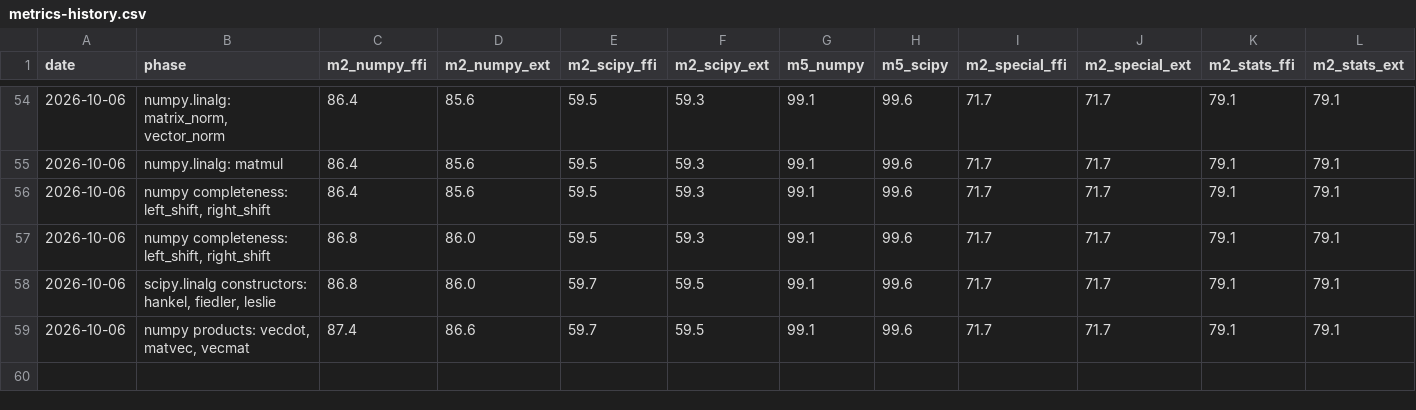
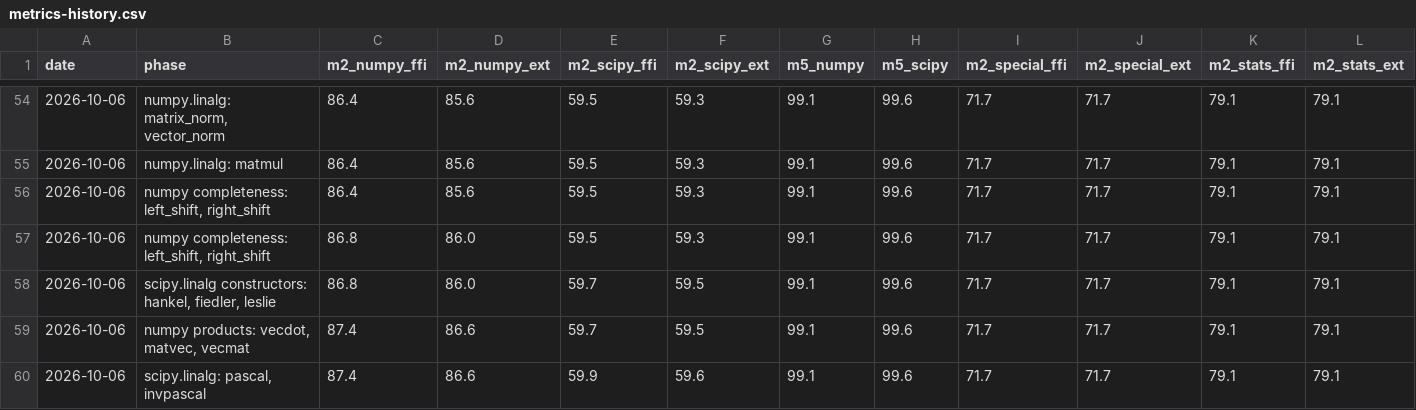
Before and after one commit to DMJ-CV-91913/tessero, a CSV file: .work/metrics-history.csv, drawn as a sheet; only a part is shown, gaps mark what is left out; the diff names each change by its address in the sheet, - before the commit and + after, or states it on an @@ line.

```diff
--- a/.work/metrics-history.csv
+++ b/.work/metrics-history.csv
+row 60: 2026-10-06 | scipy.linalg: pascal, invpascal | 87.4 | 86.6 | 59.9 | 59.6 | 99.1 | 99.6 | 71.7 | 71.7 | 79.1 | 79.1
```
Also changed, not shown: 13 other files.
